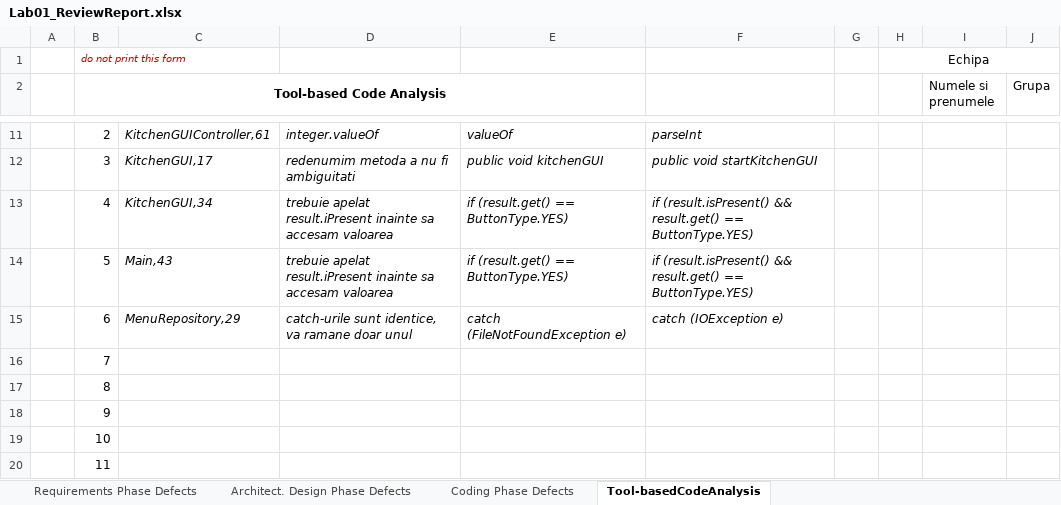
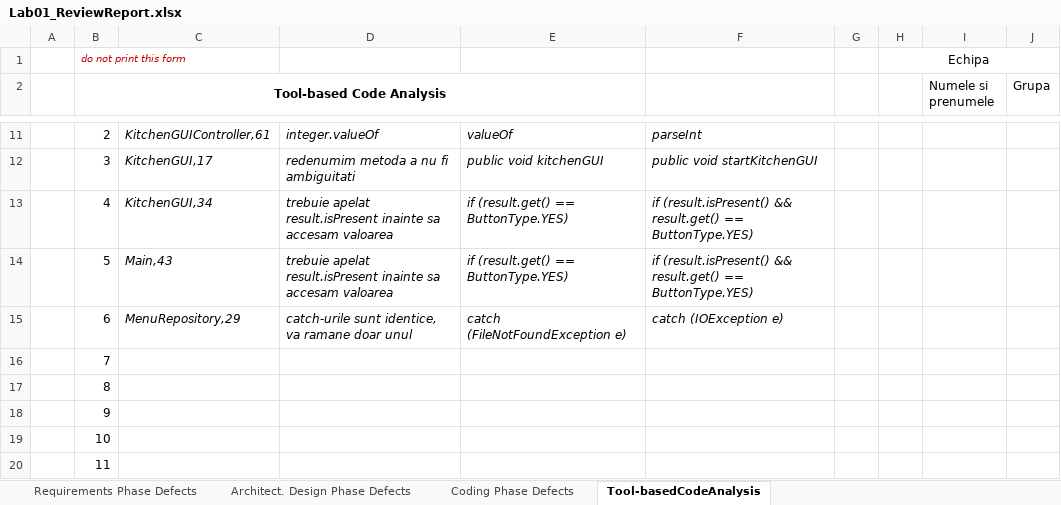
Before and after one commit to hoodietudi/dubai, an Excel workbook: Docs/Lab01/Lab01_ReviewReport.xlsx, sheet Tool-basedCodeAnalysis, drawn as a sheet; only a part is shown, gaps mark what is left out; values as stored, in another font and other column widths than the file's, no borders; the diff names each change by its address in the sheet, - before the commit and + after, or states it on an @@ line.

```diff
--- a/Docs/Lab01/Lab01_ReviewReport.xlsx (sheet Tool-basedCodeAnalysis)
+++ b/Docs/Lab01/Lab01_ReviewReport.xlsx (sheet Tool-basedCodeAnalysis)
-D13:D14: trebuie apelat result.iPresent inainte sa…
+D13:D14: trebuie apelat result.isPresent inainte sa…
```
Also changed, not shown: sheet Architect. Design Phase Defects, 1 other file.
